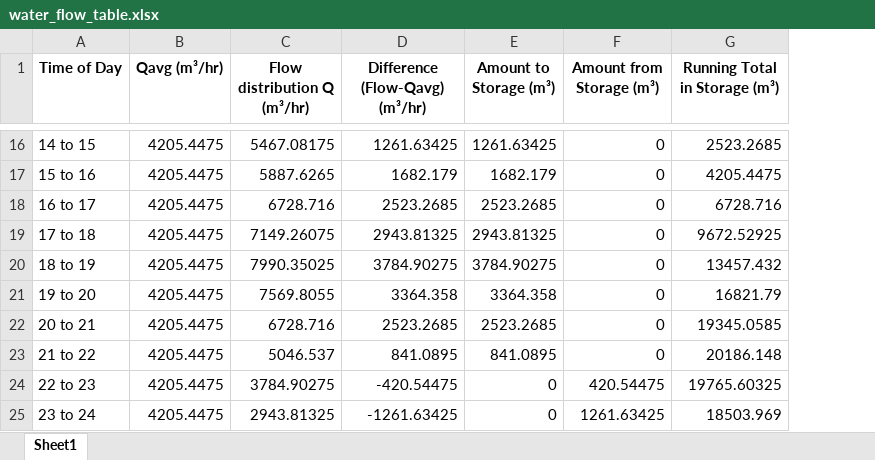
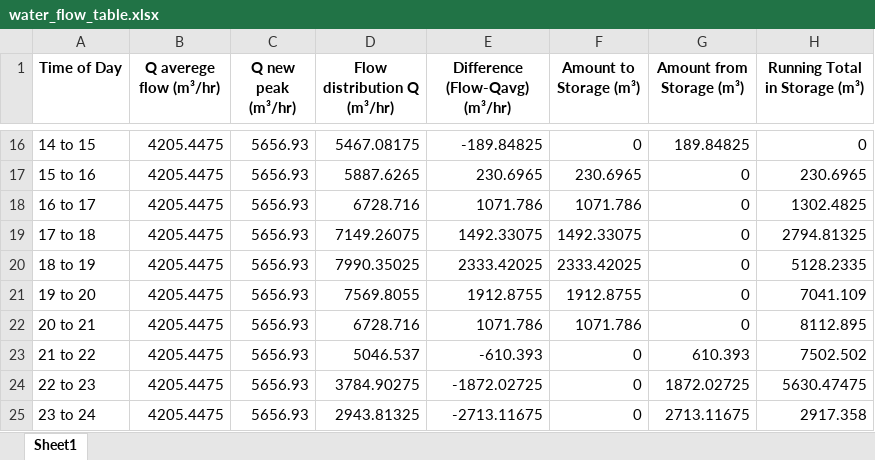
Before and after one commit to JMej0002/waterTreatmentProject2, an Excel workbook: Calculations/water_flow_table.xlsx, sheet Sheet1, drawn as a sheet; only a part is shown, gaps mark what is left out; values as stored, in another font and other column widths than the file's, no borders; addresses are those after the commit; the diff covers the shown part only; the diff names each change by its address in the sheet, - before the commit and + after, or states it on an @@ line.

```diff
--- a/Calculations/water_flow_table.xlsx (sheet Sheet1)
+++ b/Calculations/water_flow_table.xlsx (sheet Sheet1)
+column C (Q new peak (m³/hr)), rows 16-25: all 5656.93
-B1: Qavg (m³/hr)
+B1: Q averege flow (m³/hr)
-E16 (Difference (Flow-Qavg) (m³/hr)): 1261.63425
+E16 (Difference (Flow-Qavg) (m³/hr)): -189.84825
-F16 (Amount to Storage (m³)): 1261.63425
+F16 (Amount to Storage (m³)): 0
-G16 (Amount from Storage (m³)): 0
+G16 (Amount from Storage (m³)): 189.84825
-H16 (Running Total in Storage (m³)): 2523.2685
+H16 (Running Total in Storage (m³)): 0
-E17 (Difference (Flow-Qavg) (m³/hr)): 1682.179
+E17 (Difference (Flow-Qavg) (m³/hr)): 230.6965
-F17 (Amount to Storage (m³)): 1682.179
+F17 (Amount to Storage (m³)): 230.6965
-H17 (Running Total in Storage (m³)): 4205.4475
+H17 (Running Total in Storage (m³)): 230.6965
-E18 (Difference (Flow-Qavg) (m³/hr)): 2523.2685
+E18 (Difference (Flow-Qavg) (m³/hr)): 1071.786
-F18 (Amount to Storage (m³)): 2523.2685
+F18 (Amount to Storage (m³)): 1071.786
-H18 (Running Total in Storage (m³)): 6728.716
+H18 (Running Total in Storage (m³)): 1302.4825
-E19 (Difference (Flow-Qavg) (m³/hr)): 2943.81325
+E19 (Difference (Flow-Qavg) (m³/hr)): 1492.33075
-F19 (Amount to Storage (m³)): 2943.81325
+F19 (Amount to Storage (m³)): 1492.33075
-H19 (Running Total in Storage (m³)): 9672.52925
+H19 (Running Total in Storage (m³)): 2794.81325
-E20 (Difference (Flow-Qavg) (m³/hr)): 3784.90275
+E20 (Difference (Flow-Qavg) (m³/hr)): 2333.42025
-F20 (Amount to Storage (m³)): 3784.90275
+F20 (Amount to Storage (m³)): 2333.42025
-H20 (Running Total in Storage (m³)): 13457.432
+H20 (Running Total in Storage (m³)): 5128.2335
-E21 (Difference (Flow-Qavg) (m³/hr)): 3364.358
+E21 (Difference (Flow-Qavg) (m³/hr)): 1912.8755
-F21 (Amount to Storage (m³)): 3364.358
+F21 (Amount to Storage (m³)): 1912.8755
-H21 (Running Total in Storage (m³)): 16821.79
+H21 (Running Total in Storage (m³)): 7041.109
-E22 (Difference (Flow-Qavg) (m³/hr)): 2523.2685
+E22 (Difference (Flow-Qavg) (m³/hr)): 1071.786
-F22 (Amount to Storage (m³)): 2523.2685
+F22 (Amount to Storage (m³)): 1071.786
-H22 (Running Total in Storage (m³)): 19345.0585
+H22 (Running Total in Storage (m³)): 8112.895
-E23 (Difference (Flow-Qavg) (m³/hr)): 841.0895
+E23 (Difference (Flow-Qavg) (m³/hr)): -610.393
-F23 (Amount to Storage (m³)): 841.0895
+F23 (Amount to Storage (m³)): 0
-G23 (Amount from Storage (m³)): 0
+G23 (Amount from Storage (m³)): 610.393
-H23 (Running Total in Storage (m³)): 20186.148
+H23 (Running Total in Storage (m³)): 7502.502
-E24 (Difference (Flow-Qavg) (m³/hr)): -420.54475
+E24 (Difference (Flow-Qavg) (m³/hr)): -1872.02725
-G24 (Amount from Storage (m³)): 420.54475
+G24 (Amount from Storage (m³)): 1872.02725
-H24 (Running Total in Storage (m³)): 19765.60325
+H24 (Running Total in Storage (m³)): 5630.47475
-E25 (Difference (Flow-Qavg) (m³/hr)): -1261.63425
+E25 (Difference (Flow-Qavg) (m³/hr)): -2713.11675
-G25 (Amount from Storage (m³)): 1261.63425
+G25 (Amount from Storage (m³)): 2713.11675
-H25 (Running Total in Storage (m³)): 18503.969
+H25 (Running Total in Storage (m³)): 2917.358
```
Also changed, not shown: 32 edited cells elsewhere in this sheet, 14 other files.
